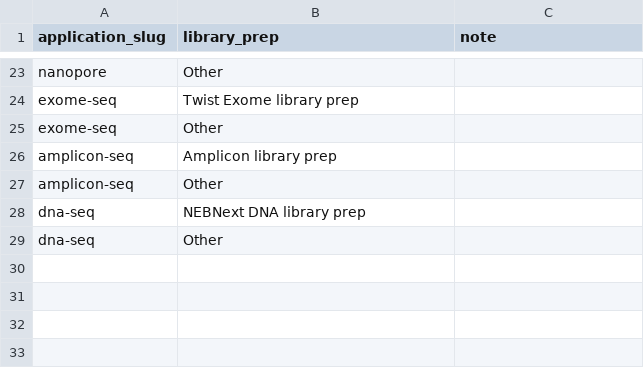
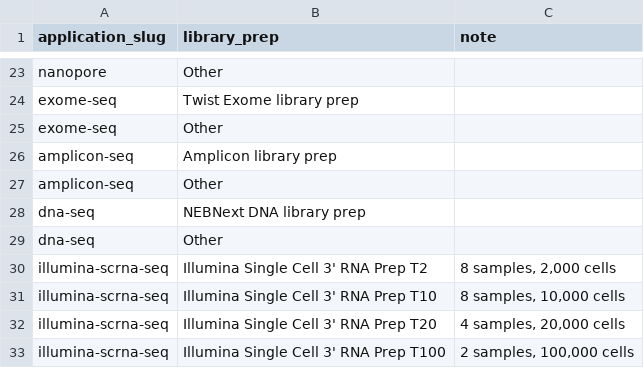
Before and after one commit to Technion-Genomics-Center/atgc-submission-forms, a CSV file: data/form_kits.csv, drawn as a sheet; only a part is shown, gaps mark what is left out.

```diff
--- a/data/form_kits.csv
+++ b/data/form_kits.csv
@@ -29 +29,5 @@ dna-seq,NEBNext DNA library prep,
 dna-seq,Other,
+illumina-scrna-seq,Illumina Single Cell 3' RNA Prep T2,"8 samples, 2,000 cells"
+illumina-scrna-seq,Illumina Single Cell 3' RNA Prep T10,"8 samples, 10,000 cells"
+illumina-scrna-seq,Illumina Single Cell 3' RNA Prep T20,"4 samples, 20,000 cells"
+illumina-scrna-seq,Illumina Single Cell 3' RNA Prep T100,"2 samples, 100,000 cells"
```
Also changed, not shown: data/routing.csv, 2 other files.
